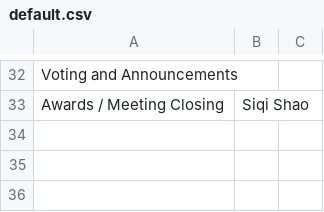
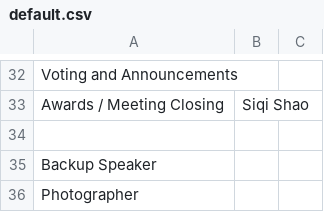
Before and after one commit to innoeduke/vpemaster, a CSV file: static/mtg_templates/default.csv, drawn as a sheet; only a part is shown, gaps mark what is left out; the diff names each change by its address in the sheet, - before the commit and + after, or states it on an @@ line.

```diff
--- a/static/mtg_templates/default.csv
+++ b/static/mtg_templates/default.csv
+row 34: (empty)
+row 35: Backup Speaker
+row 36: Photographer
```
Also changed, not shown: 8 other files.
